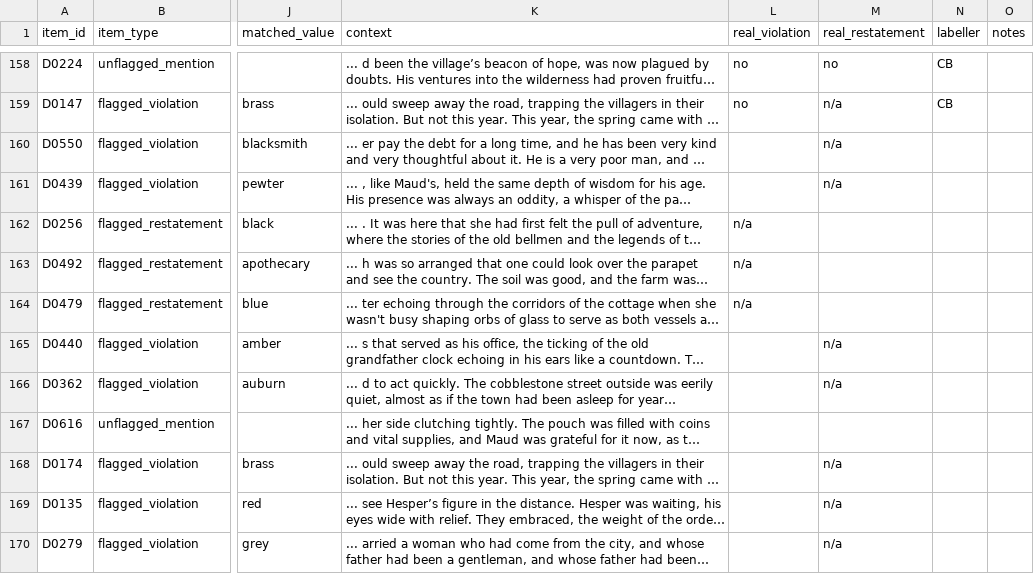
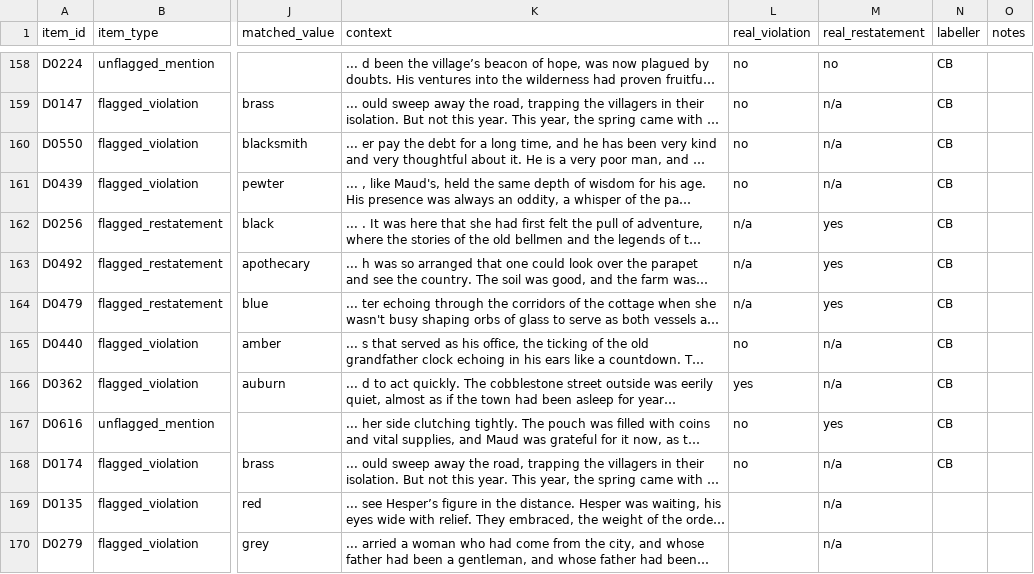
Before and after one commit to GIND123/Dynamic-Story-Graph, a CSV file: audit/detector/annotators/annotator_01.csv, drawn as a sheet; only a part is shown, gaps mark what is left out; long unchanged cells end in …; the diff names each change by its address in the sheet, - before the commit and + after, or states it on an @@ line.

Commit message:
Labels: annotator_01 detector 167/351, calculus 0/150 [skip ci]

```diff
--- a/audit/detector/annotators/annotator_01.csv
+++ b/audit/detector/annotators/annotator_01.csv
-L160:L161 (real_violation): (empty)
+L160:L161 (real_violation): no
-N160:N168 (labeller): (empty)
+N160:N168 (labeller): CB
-M162:M164 (real_restatement): (empty)
+M162:M164 (real_restatement): yes
-L165 (real_violation): (empty)
+L165 (real_violation): no
-L166 (real_violation): (empty)
+L166 (real_violation): yes
-L167:L168 (real_violation): (empty)
+L167:L168 (real_violation): no
-M167 (real_restatement): (empty)
+M167 (real_restatement): yes
```
